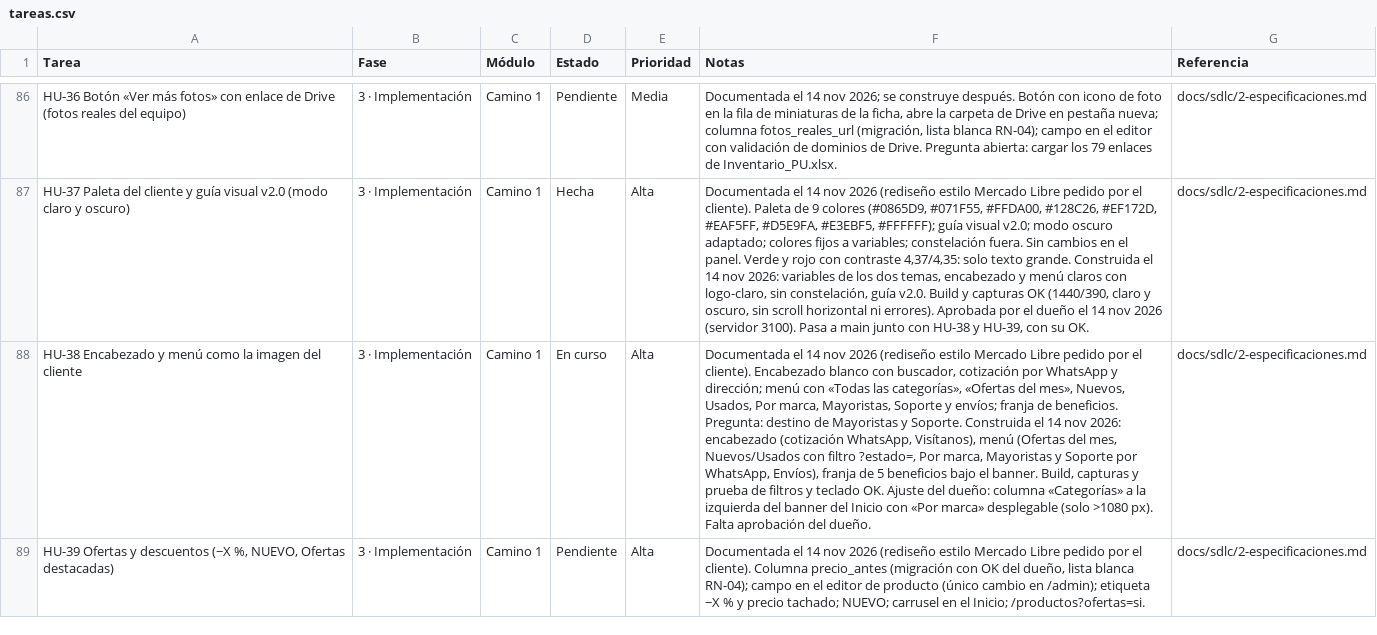
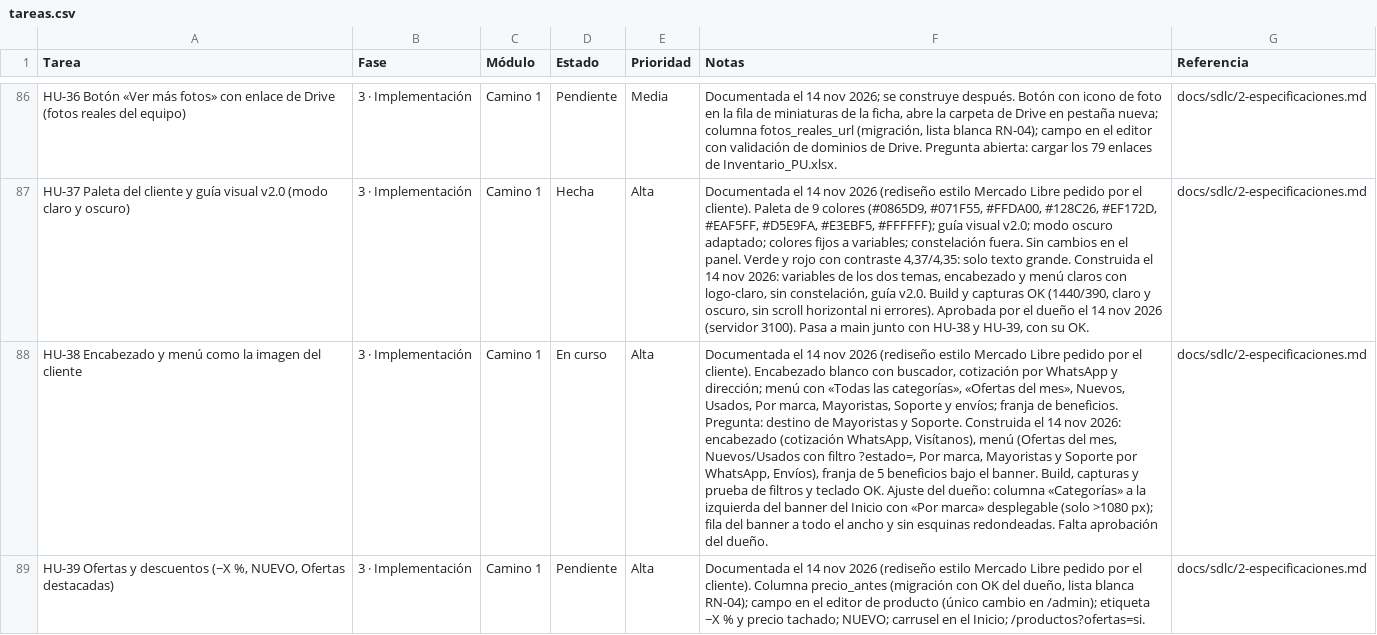
Before and after one commit to Appsheet-jm456/ventas-virtuales-web, a CSV file: docs/notion/tareas.csv, drawn as a sheet; only a part is shown, gaps mark what is left out; the diff names each change by its address in the sheet, - before the commit and + after, or states it on an @@ line.

```diff
--- a/docs/notion/tareas.csv
+++ b/docs/notion/tareas.csv
-F88 (Notas): …(solo >1080 px). Falta aprobación…
+F88 (Notas): …(solo >1080 px); fila del banner a todo el ancho y sin esquinas redondeadas. Falta aprobación…
```
Also changed, not shown: 4 other files.
